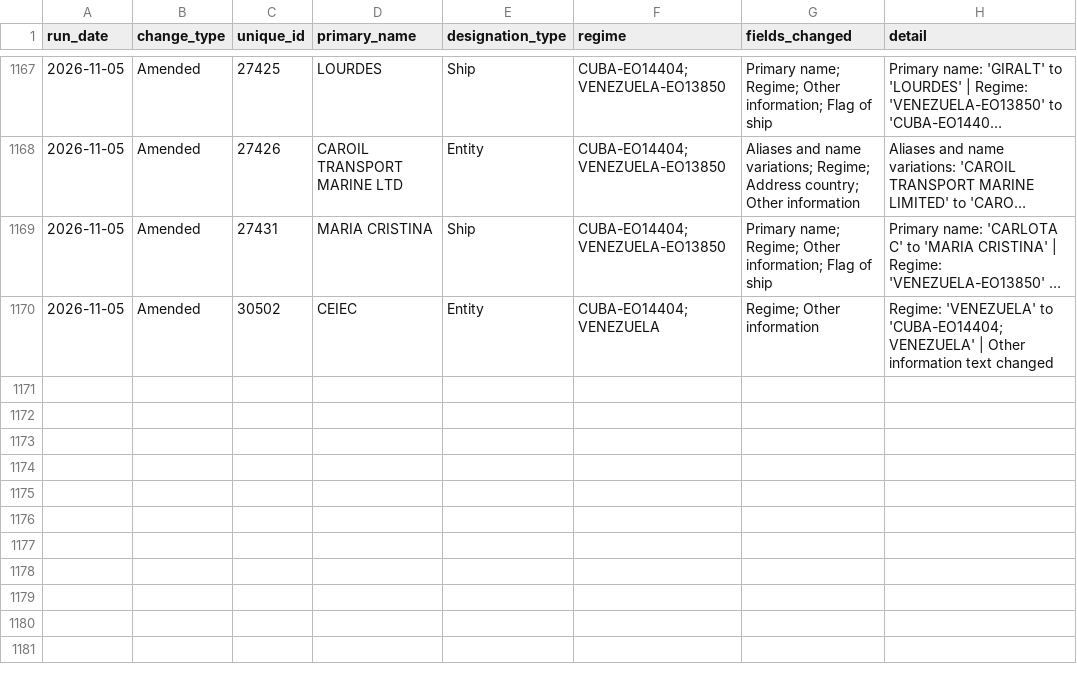
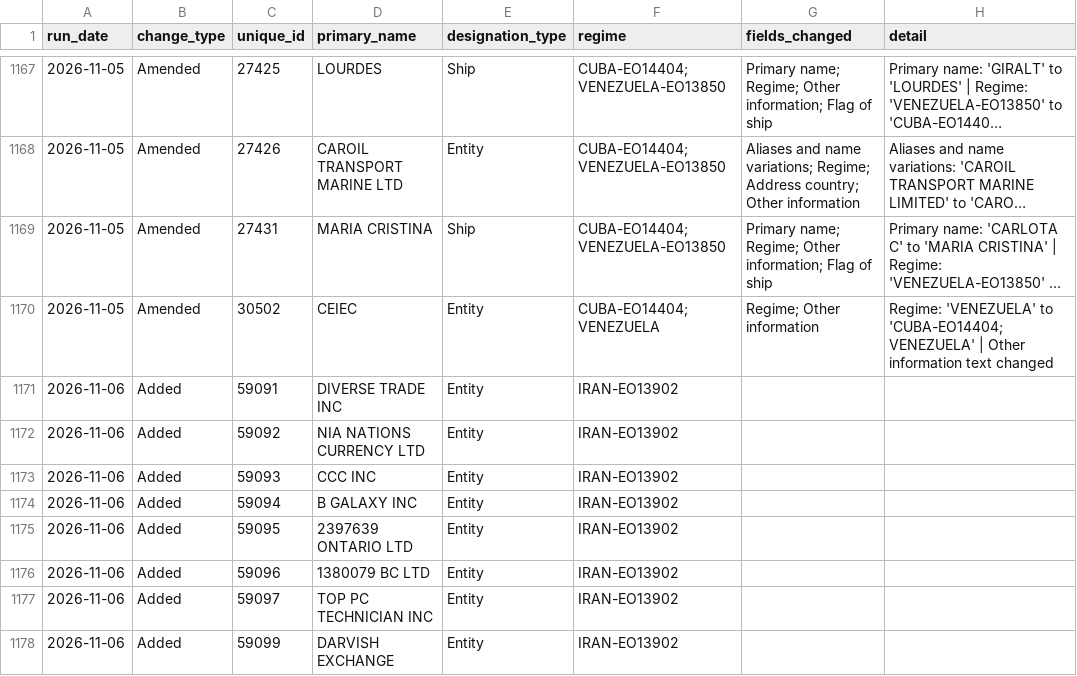
Before and after one commit to Srikanth-nallabilli/uk-sanctions-tracker, a CSV file: data/ofac/changes.csv, drawn as a sheet; only a part is shown, gaps mark what is left out; long unchanged cells end in …; the diff names each change by its address in the sheet, - before the commit and + after, or states it on an @@ line.

```diff
--- a/data/ofac/changes.csv
+++ b/data/ofac/changes.csv
+row 1171: 2026-11-06 | Added | 59091 | DIVERSE TRADE INC | Entity | IRAN-EO13902
+row 1172: 2026-11-06 | Added | 59092 | NIA NATIONS CURRENCY LTD | Entity | IRAN-EO13902
+row 1173: 2026-11-06 | Added | 59093 | CCC INC | Entity | IRAN-EO13902
+row 1174: 2026-11-06 | Added | 59094 | B GALAXY INC | Entity | IRAN-EO13902
+row 1175: 2026-11-06 | Added | 59095 | 2397639 ONTARIO LTD | Entity | IRAN-EO13902
+row 1176: 2026-11-06 | Added | 59096 | 1380079 BC LTD | Entity | IRAN-EO13902
+row 1177: 2026-11-06 | Added | 59097 | TOP PC TECHNICIAN INC | Entity | IRAN-EO13902
+row 1178: 2026-11-06 | Added | 59099 | DARVISH EXCHANGE | Entity | IRAN-EO13902
```
Also changed, not shown: data/ofac/runs.csv, 4 other files.
